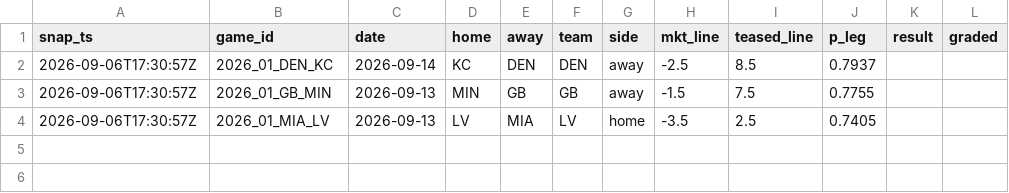
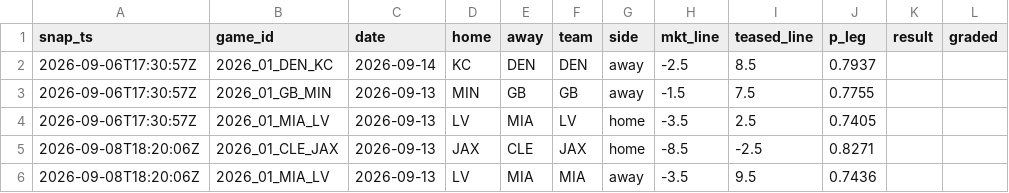
Before and after one commit to azcal/mbm-data, a CSV file: ledger/teaser_legs.csv, drawn as a sheet.

Commit message:
alt ledger 2026-09-08

```diff
--- a/ledger/teaser_legs.csv
+++ b/ledger/teaser_legs.csv
@@ -4 +4,3 @@ snap_ts,game_id,date,home,away,team,side,mkt_line,teased_line,p_leg,result,grade
 2026-09-06T17:30:57Z,2026_01_MIA_LV,2026-09-13,LV,MIA,LV,home,-3.5,2.5,0.7405,,
+2026-09-08T18:20:06Z,2026_01_CLE_JAX,2026-09-13,JAX,CLE,JAX,home,-8.5,-2.5,0.8271,,
+2026-09-08T18:20:06Z,2026_01_MIA_LV,2026-09-13,LV,MIA,MIA,away,-3.5,9.5,0.7436,,
```
